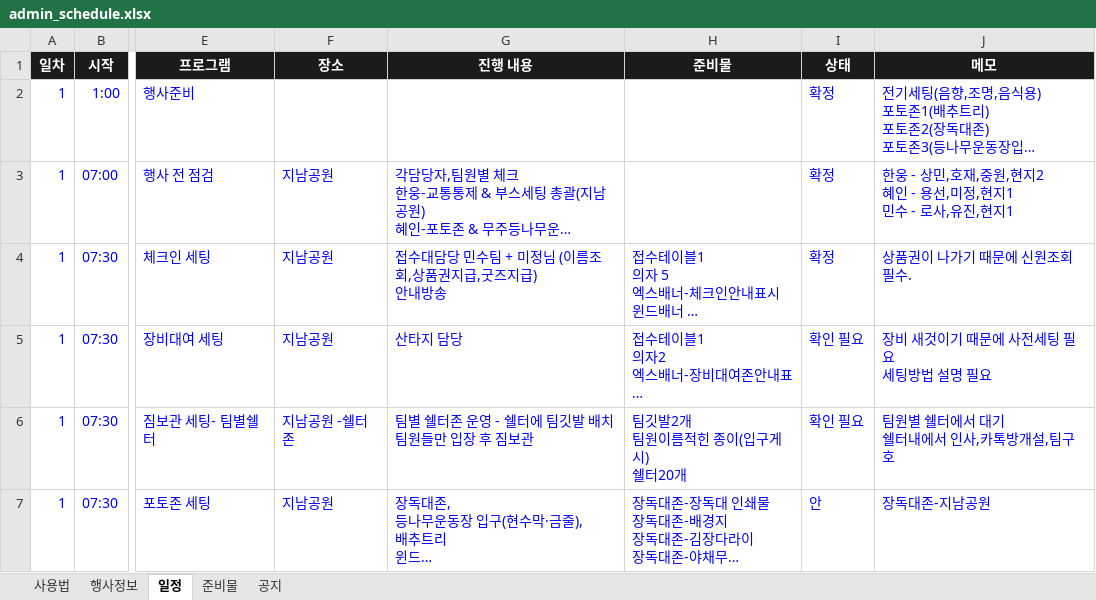
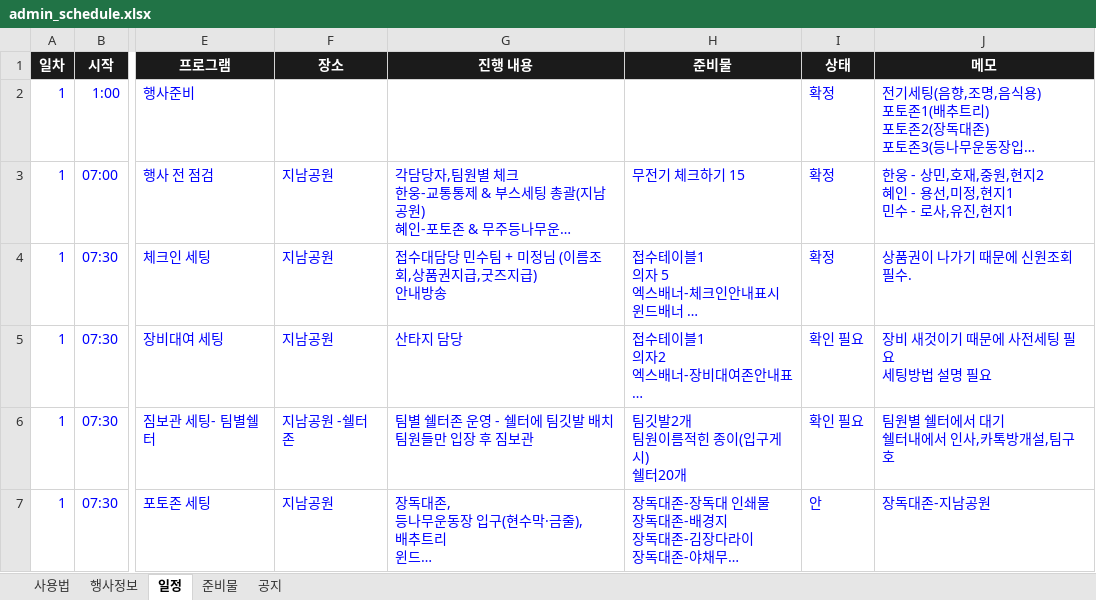
Before and after one commit to risingsun199202/kimchi_admin, an Excel workbook: admin_schedule.xlsx, sheet 일정, drawn as a sheet; only a part is shown, gaps mark what is left out; long unchanged cells end in …; values as stored, in another font and other column widths than the file's, no borders; the diff names each change by its address in the sheet, - before the commit and + after, or states it on an @@ line.

```diff
--- a/admin_schedule.xlsx (sheet 일정)
+++ b/admin_schedule.xlsx (sheet 일정)
-H3 (준비물): (empty)
+H3 (준비물): 무전기 체크하기 15
```
Also changed, not shown: sheet 준비물.
